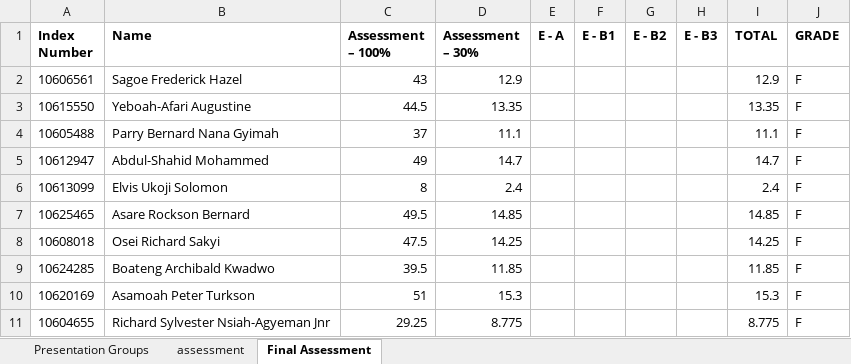
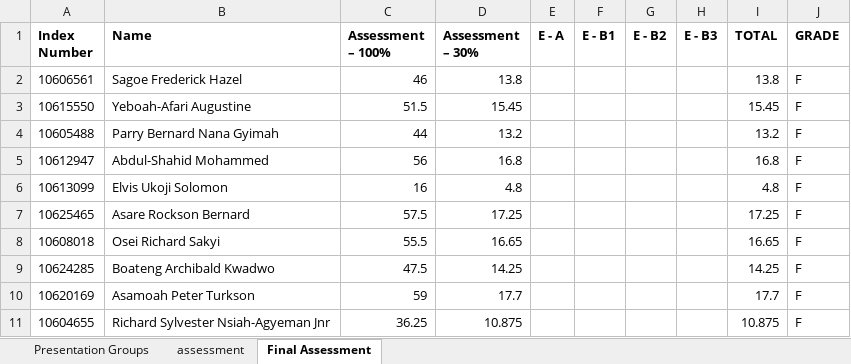
Before and after one commit to bluedistro/os-assessment, an Excel workbook: cpen_OS_Groups_to_TA.xlsx, sheet Final Assessment, drawn as a sheet; only a part is shown; values as stored, in another font and other column widths than the file's, no borders; the diff covers the shown part only; the diff names each change by its address in the sheet, - before the commit and + after, or states it on an @@ line.

```diff
--- a/cpen_OS_Groups_to_TA.xlsx (sheet Final Assessment)
+++ b/cpen_OS_Groups_to_TA.xlsx (sheet Final Assessment)
-C2 (Assessment – 100%): 43
+C2 (Assessment – 100%): 46
-D2 (Assessment – 30%): 12.9
+D2 (Assessment – 30%): 13.8
-I2 (TOTAL): 12.9
+I2 (TOTAL): 13.8
-C3 (Assessment – 100%): 44.5
+C3 (Assessment – 100%): 51.5
-D3 (Assessment – 30%): 13.35
+D3 (Assessment – 30%): 15.45
-I3 (TOTAL): 13.35
+I3 (TOTAL): 15.45
-C4 (Assessment – 100%): 37
+C4 (Assessment – 100%): 44
-D4 (Assessment – 30%): 11.1
+D4 (Assessment – 30%): 13.2
-I4 (TOTAL): 11.1
+I4 (TOTAL): 13.2
-C5 (Assessment – 100%): 49
+C5 (Assessment – 100%): 56
-D5 (Assessment – 30%): 14.7
+D5 (Assessment – 30%): 16.8
-I5 (TOTAL): 14.7
+I5 (TOTAL): 16.8
-C6 (Assessment – 100%): 8
+C6 (Assessment – 100%): 16
-D6 (Assessment – 30%): 2.4
+D6 (Assessment – 30%): 4.8
-I6 (TOTAL): 2.4
+I6 (TOTAL): 4.8
-C7 (Assessment – 100%): 49.5
+C7 (Assessment – 100%): 57.5
-D7 (Assessment – 30%): 14.85
+D7 (Assessment – 30%): 17.25
-I7 (TOTAL): 14.85
+I7 (TOTAL): 17.25
-C8 (Assessment – 100%): 47.5
+C8 (Assessment – 100%): 55.5
-D8 (Assessment – 30%): 14.25
+D8 (Assessment – 30%): 16.65
-I8 (TOTAL): 14.25
+I8 (TOTAL): 16.65
-C9 (Assessment – 100%): 39.5
+C9 (Assessment – 100%): 47.5
-D9 (Assessment – 30%): 11.85
+D9 (Assessment – 30%): 14.25
-I9 (TOTAL): 11.85
+I9 (TOTAL): 14.25
-C10 (Assessment – 100%): 51
+C10 (Assessment – 100%): 59
-D10 (Assessment – 30%): 15.3
+D10 (Assessment – 30%): 17.7
-I10 (TOTAL): 15.3
+I10 (TOTAL): 17.7
-C11 (Assessment – 100%): 29.25
+C11 (Assessment – 100%): 36.25
-D11 (Assessment – 30%): 8.775
+D11 (Assessment – 30%): 10.875
-I11 (TOTAL): 8.775
+I11 (TOTAL): 10.875
```
Also changed, not shown: 114 edited cells elsewhere in this sheet, sheet assessment, sheet Presentation Groups, 1 other file.
